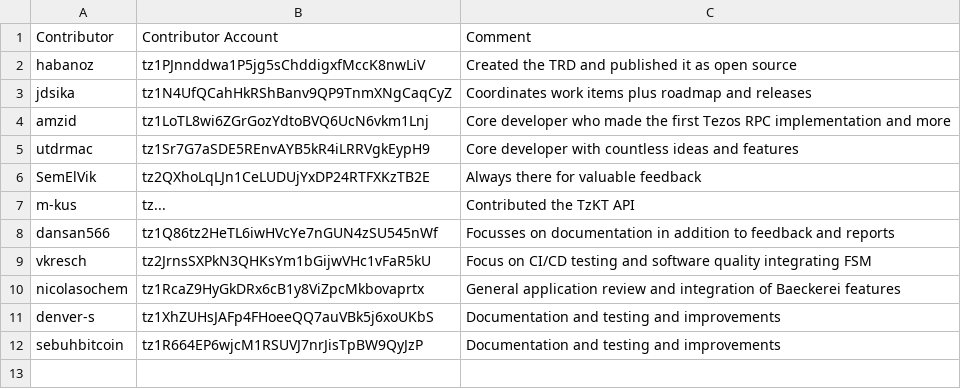
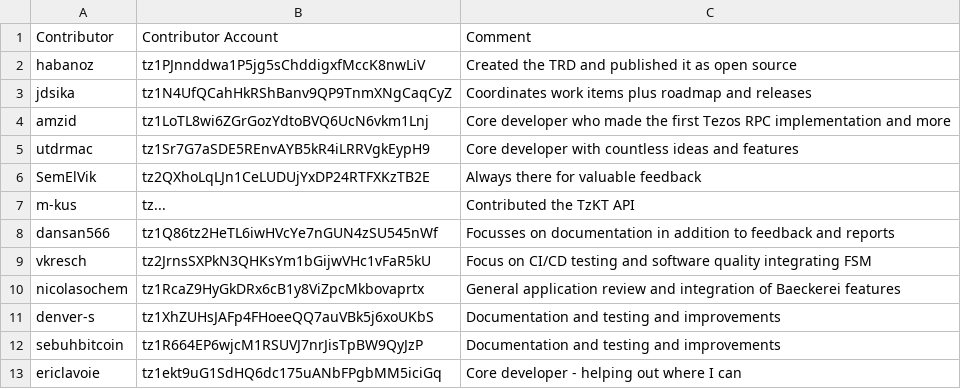
Before and after one commit to tezos-reward-distributor-organization/tezos-reward-distributor, a CSV file: contributors.csv, drawn as a sheet.

Commit message:
Update contributors.csv (#523)
* Added ericlavoie
* Contributor: ericlavoie, Effort=0h
* Reviewer: jdsika, Effort=0h

```diff
--- a/contributors.csv
+++ b/contributors.csv
@@ -12 +12,2 @@ denver-s, tz1XhZUHsJAFp4FHoeeQQ7auVBk5j6xoUKbS, Documentation and testing and im
 sebuhbitcoin, tz1R664EP6wjcM1RSUVJ7nrJisTpBW9QyJzP, Documentation and testing and improvements
+ericlavoie, tz1ekt9uG1SdHQ6dc175uANbFPgbMM5iciGq, Core developer - helping out where I can
```
